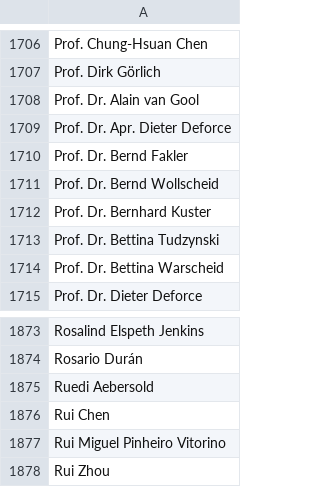
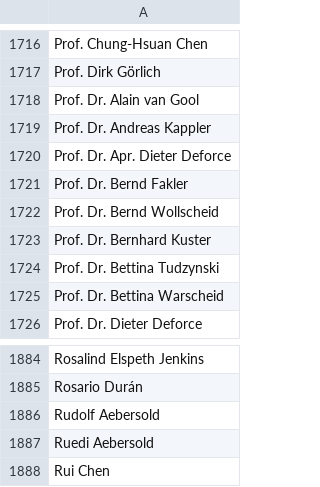
Before and after one commit to TangoJP/b13logy_public, a CSV file: nlp/base_data/unique_labheads.csv, drawn as a sheet; only a part is shown, gaps mark what is left out; the shorter side is filled out with more unchanged rows; the diff covers the shown part only.

```diff
--- a/nlp/base_data/unique_labheads.csv
+++ b/nlp/base_data/unique_labheads.csv
@@ -1708,2 +1718,3 @@ Prof. Dirk Görlich
 Prof. Dr. Alain van Gool
+Prof. Dr. Andreas Kappler
 Prof. Dr. Apr. Dieter Deforce
@@ -1874,2 +1885,3 @@ Rosalind Elspeth Jenkins
 Rosario Durán
+Rudolf Aebersold
 Ruedi Aebersold
```
Also changed, not shown: 10 added rows elsewhere in this file, 4 other files.
